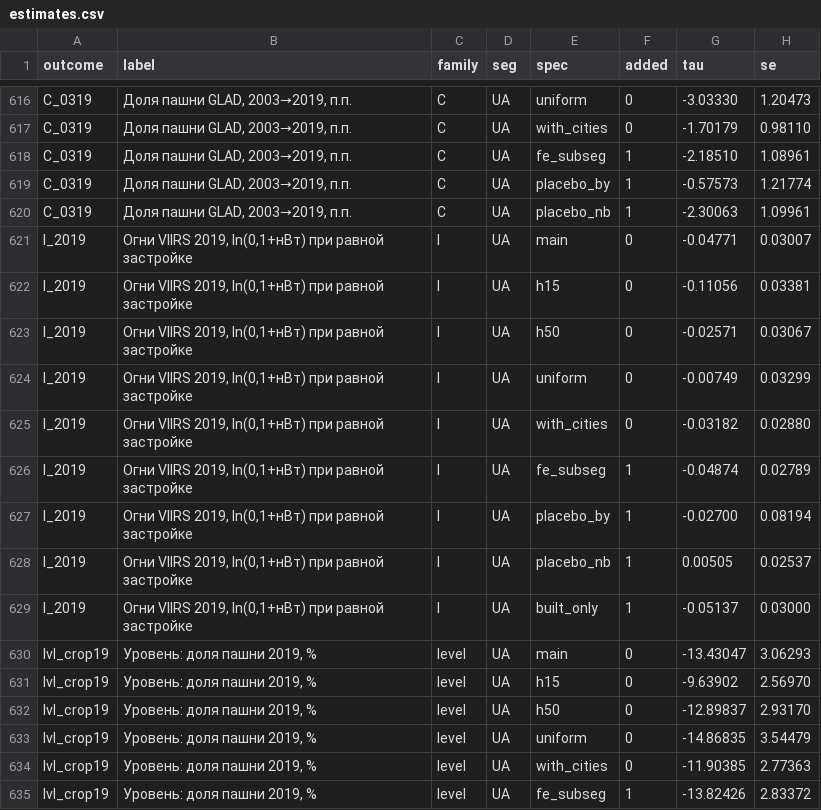
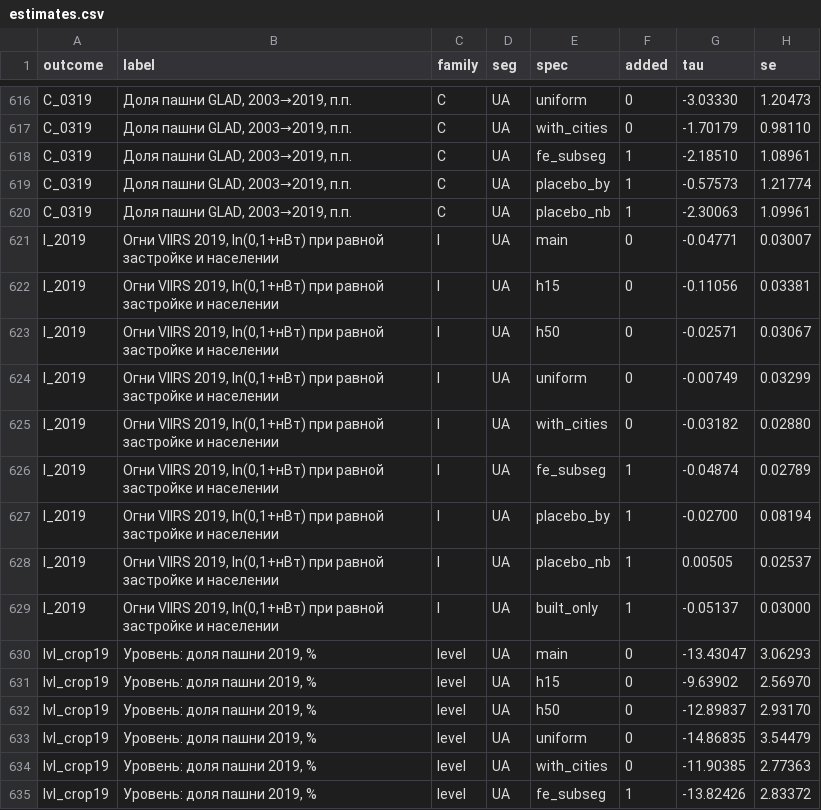
Before and after one commit to sergeionlyart/BY_maps, a CSV file: artifacts/seam/data/final/estimates.csv, drawn as a sheet; only a part is shown, gaps mark what is left out; the diff covers the shown part only; the diff names each change by its address in the sheet, - before the commit and + after, or states it on an @@ line.

```diff
--- a/artifacts/seam/data/final/estimates.csv
+++ b/artifacts/seam/data/final/estimates.csv
-B621:B629 (label): …равной застройке
+B621:B629 (label): …равной застройке и населении
```
Also changed, not shown: 36 edited cells elsewhere in this file, 27 other files.
